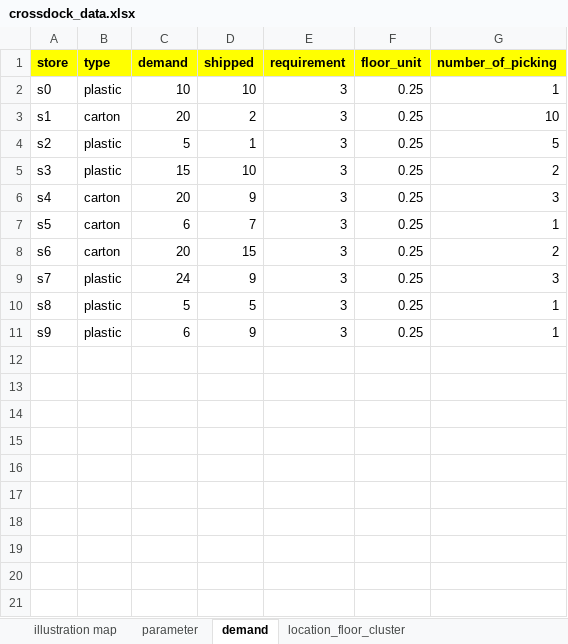
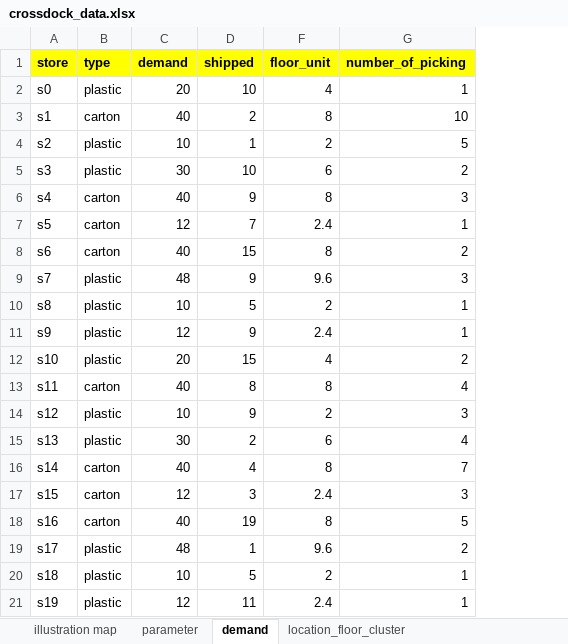
Before and after one commit to TheKienLe/Operational-Research, an Excel workbook: crossdock/crossdock_data.xlsx, sheet demand, drawn as a sheet; values as stored, in another font and other column widths than the file's, no borders; removed rows and columns are numbered as before the commit, all else as after; the diff names each change by its address in the sheet, - before the commit and + after, or states it on an @@ line.

```diff
--- a/crossdock/crossdock_data.xlsx (sheet demand)
+++ b/crossdock/crossdock_data.xlsx (sheet demand)
@@ column E (requirement) hidden, rows 2-11: all 3 @@
-C2 (demand): 10
+C2 (demand): 20
-F2 (floor_unit): 0.25
+F2 (floor_unit): 4
-C3 (demand): 20
+C3 (demand): 40
-F3 (floor_unit): 0.25
+F3 (floor_unit): 8
-C4 (demand): 5
+C4 (demand): 10
-F4 (floor_unit): 0.25
+F4 (floor_unit): 2
-C5 (demand): 15
+C5 (demand): 30
-F5 (floor_unit): 0.25
+F5 (floor_unit): 6
-C6 (demand): 20
+C6 (demand): 40
-F6 (floor_unit): 0.25
+F6 (floor_unit): 8
-C7 (demand): 6
+C7 (demand): 12
-F7 (floor_unit): 0.25
+F7 (floor_unit): 2.4
-C8 (demand): 20
+C8 (demand): 40
-F8 (floor_unit): 0.25
+F8 (floor_unit): 8
-C9 (demand): 24
+C9 (demand): 48
-F9 (floor_unit): 0.25
+F9 (floor_unit): 9.6
-C10 (demand): 5
+C10 (demand): 10
-F10 (floor_unit): 0.25
+F10 (floor_unit): 2
-C11 (demand): 6
+C11 (demand): 12
-F11 (floor_unit): 0.25
+F11 (floor_unit): 2.4
+row 12: s10 | plastic | 20 | 15 | 4 | 2
+row 13: s11 | carton | 40 | 8 | 8 | 4
+row 14: s12 | plastic | 10 | 9 | 2 | 3
+row 15: s13 | plastic | 30 | 2 | 6 | 4
+row 16: s14 | carton | 40 | 4 | 8 | 7
+row 17: s15 | carton | 12 | 3 | 2.4 | 3
+row 18: s16 | carton | 40 | 19 | 8 | 5
+row 19: s17 | plastic | 48 | 1 | 9.6 | 2
+row 20: s18 | plastic | 10 | 5 | 2 | 1
+row 21: s19 | plastic | 12 | 11 | 2.4 | 1
```
Also changed, not shown: sheet location_floor_cluster, sheet distance_floor_shipping, sheet illustration map, sheet distance_cluster, sheet priority, sheet parameter, hidden cells, charts or pictures, 3 other files.
